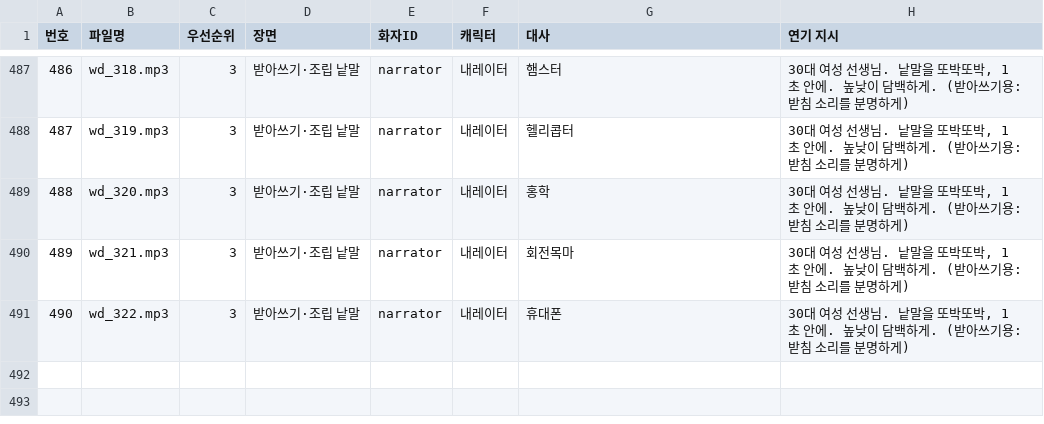
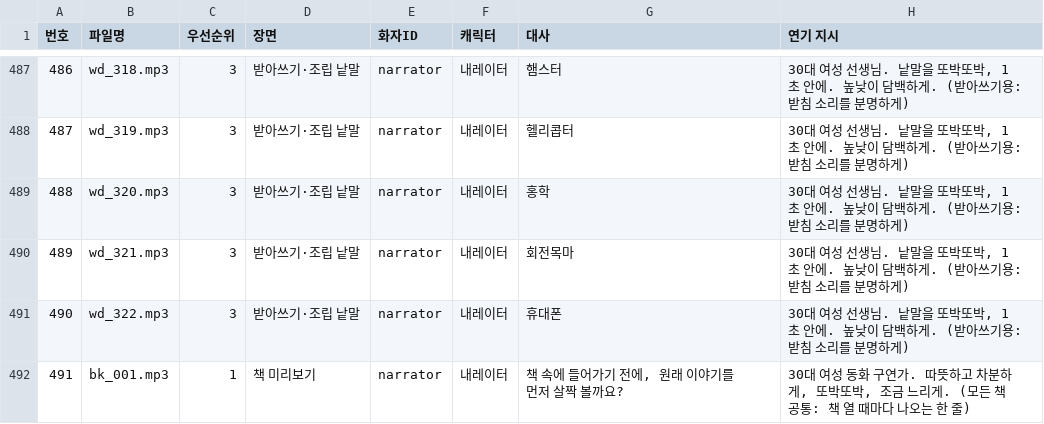
Before and after one commit to Jacob-Leee/hangul-guardians, a CSV file: docs/dubbing_extra.csv, drawn as a sheet; only a part is shown, gaps mark what is left out.

```diff
--- a/docs/dubbing_extra.csv
+++ b/docs/dubbing_extra.csv
@@ -491 +491,2 @@
 490,wd_322.mp3,3,받아쓰기·조립 낱말,narrator,내레이터,휴대폰,"30대 여성 선생님. 낱말을 또박또박, 1초 안에. 높낮이 담백하게. (받아쓰기용: 받침 소리를 분명하게)"
+491,bk_001.mp3,1,책 미리보기,narrator,내레이터,"책 속에 들어가기 전에, 원래 이야기를 먼저 살짝 볼까요?","30대 여성 동화 구연가. 따뜻하고 차분하게, 또박또박, 조금 느리게. (모든 책 공통: 책 열 때마다 나오는 한 줄)"
```
Also changed, not shown: docs/voice_pack/casting.csv, 4 other files.
